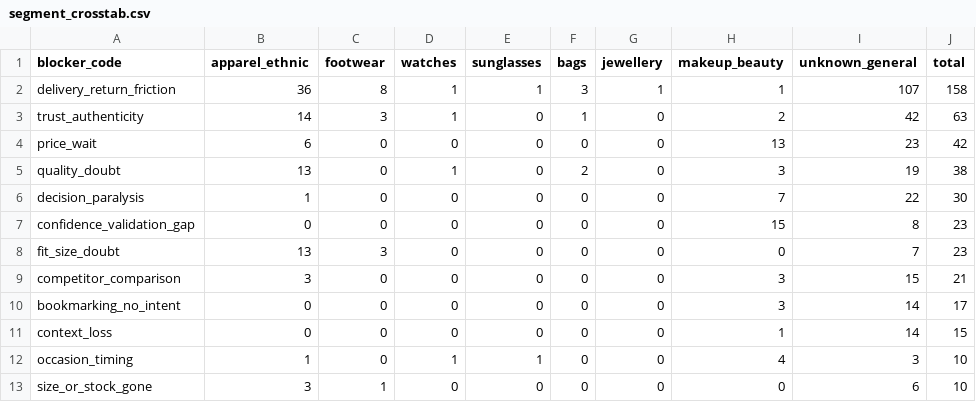
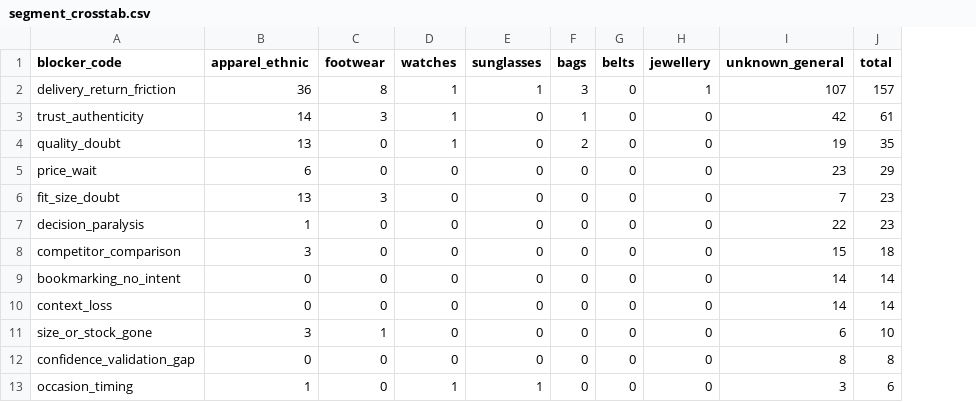
Before and after one commit to Gaurav0801Rai/nykaa-wishlist-discovery, a CSV file: outputs/segment_crosstab.csv, drawn as a sheet; removed rows and columns are numbered as before the commit, all else as after; the diff names each change by its address in the sheet, - before the commit and + after, or states it on an @@ line.

```diff
--- a/outputs/segment_crosstab.csv
+++ b/outputs/segment_crosstab.csv
+column G (belts), rows 2-6: all 0; rows 8-11: all 0
-column H (makeup_beauty), rows 2-3: 1 | 2; rows 5-6: 3 | 7; rows 8-11: 0 | 3 | 3 | 1; row 13: 0
-J2 (total): 158
+J2 (total): 157
-J3 (total): 63
+J3 (total): 61
-row 4: price_wait | 6 | 0 | 0 | 0 | 0 | 0 | 13 | 23 | 42
-J4 (total): 38
+J4 (total): 35
-A5 (blocker_code): decision_paralysis
+A5 (blocker_code): price_wait
-B5 (apparel_ethnic): 1
+B5 (apparel_ethnic): 6
-I5 (unknown_general): 22
+I5 (unknown_general): 23
-J5 (total): 30
+J5 (total): 29
-row 7: confidence_validation_gap | 0 | 0 | 0 | 0 | 0 | 0 | 15 | 8 | 23
+row 7: decision_paralysis | 1 | 0 | 0 | 0 | 0 | 0 | 0 | 22 | 23
-J8 (total): 21
+J8 (total): 18
-J9 (total): 17
+J9 (total): 14
-J10 (total): 15
+J10 (total): 14
-row 12: occasion_timing | 1 | 0 | 1 | 1 | 0 | 0 | 4 | 3 | 10
+row 12: confidence_validation_gap | 0 | 0 | 0 | 0 | 0 | 0 | 0 | 8 | 8
+row 13: occasion_timing | 1 | 0 | 1 | 1 | 0 | 0 | 0 | 3 | 6
```
Also changed, not shown: outputs/opportunity_ranking.csv, 10 other files.
